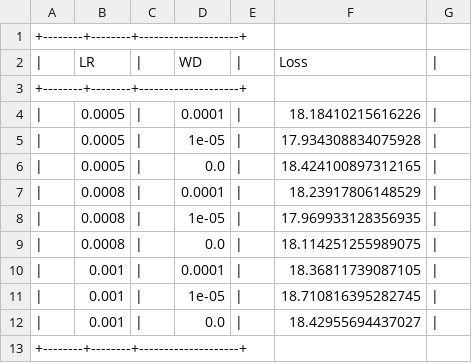
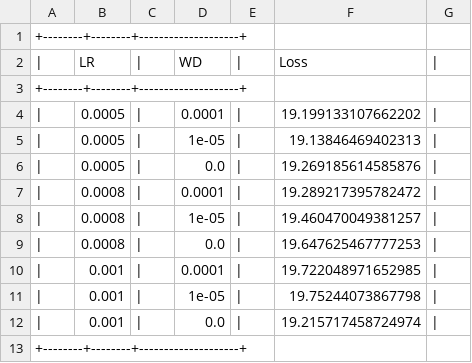
Before and after one commit to HamSoThuan4969/SIC_Project, a CSV file: H-parameters.csv, drawn as a sheet.

```diff
--- a/H-parameters.csv
+++ b/H-parameters.csv
@@ -3,11 +3,11 @@
 +--------+--------+--------------------+
-|,0.0005,|,0.0001,|,18.18410215616226,|
-|,0.0005,|,1e-05,|,17.934308834075928,|
-|,0.0005,|,0.0,|,18.424100897312165,|
-|,0.0008,|,0.0001,|,18.23917806148529,|
-|,0.0008,|,1e-05,|,17.969933128356935,|
-|,0.0008,|,0.0,|,18.114251255989075,|
-|,0.001,|,0.0001,|,18.36811739087105,|
-|,0.001,|,1e-05,|,18.710816395282745,|
-|,0.001,|,0.0,|,18.42955694437027,|
+|,0.0005,|,0.0001,|,19.199133107662202,|
+|,0.0005,|,1e-05,|,19.13846469402313,|
+|,0.0005,|,0.0,|,19.269185614585876,|
+|,0.0008,|,0.0001,|,19.289217395782472,|
+|,0.0008,|,1e-05,|,19.460470049381257,|
+|,0.0008,|,0.0,|,19.647625467777253,|
+|,0.001,|,0.0001,|,19.722048971652985,|
+|,0.001,|,1e-05,|,19.75244073867798,|
+|,0.001,|,0.0,|,19.215717458724974,|
 +--------+--------+--------------------+
```
Also changed, not shown: 28 other files.
